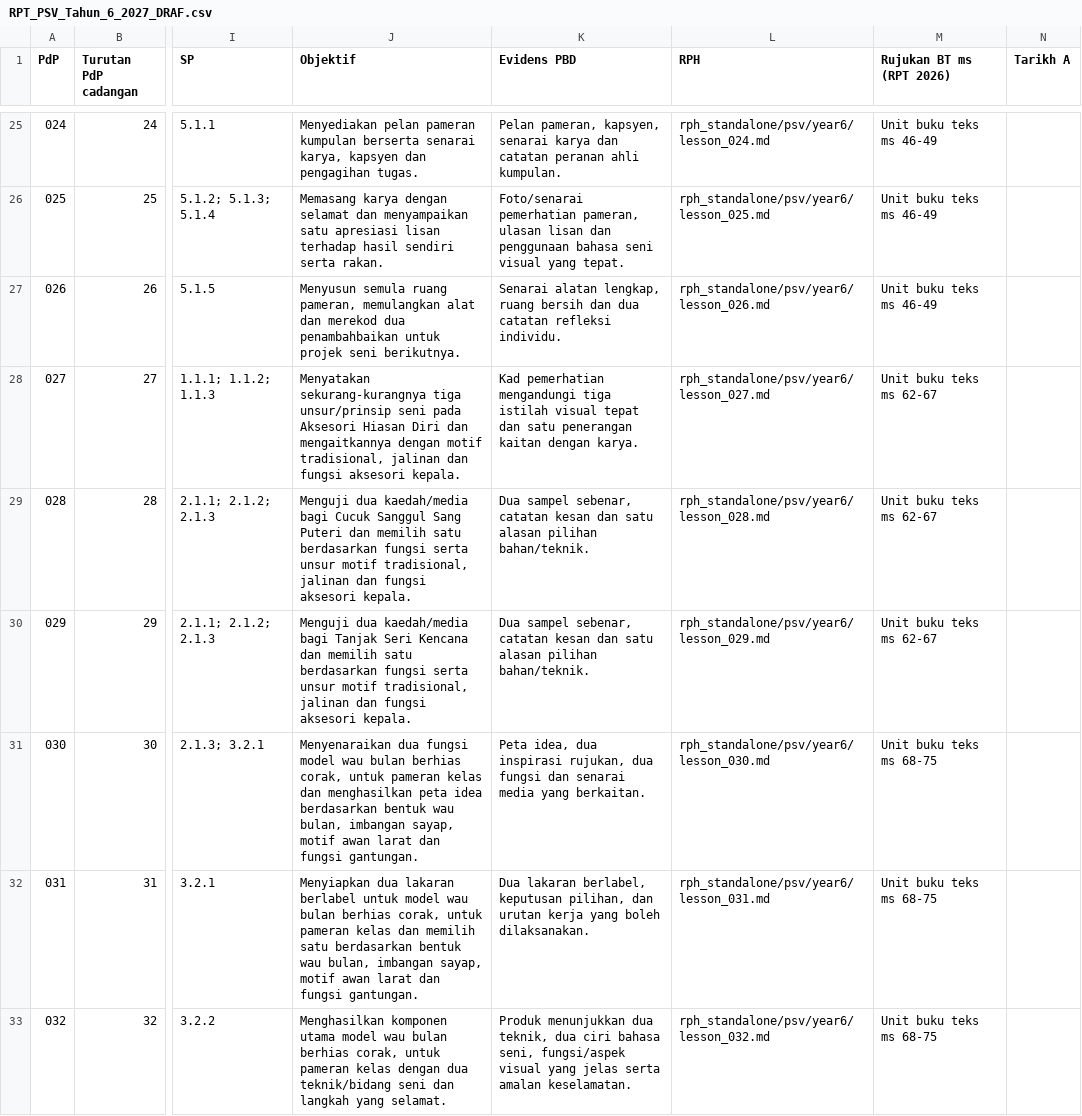
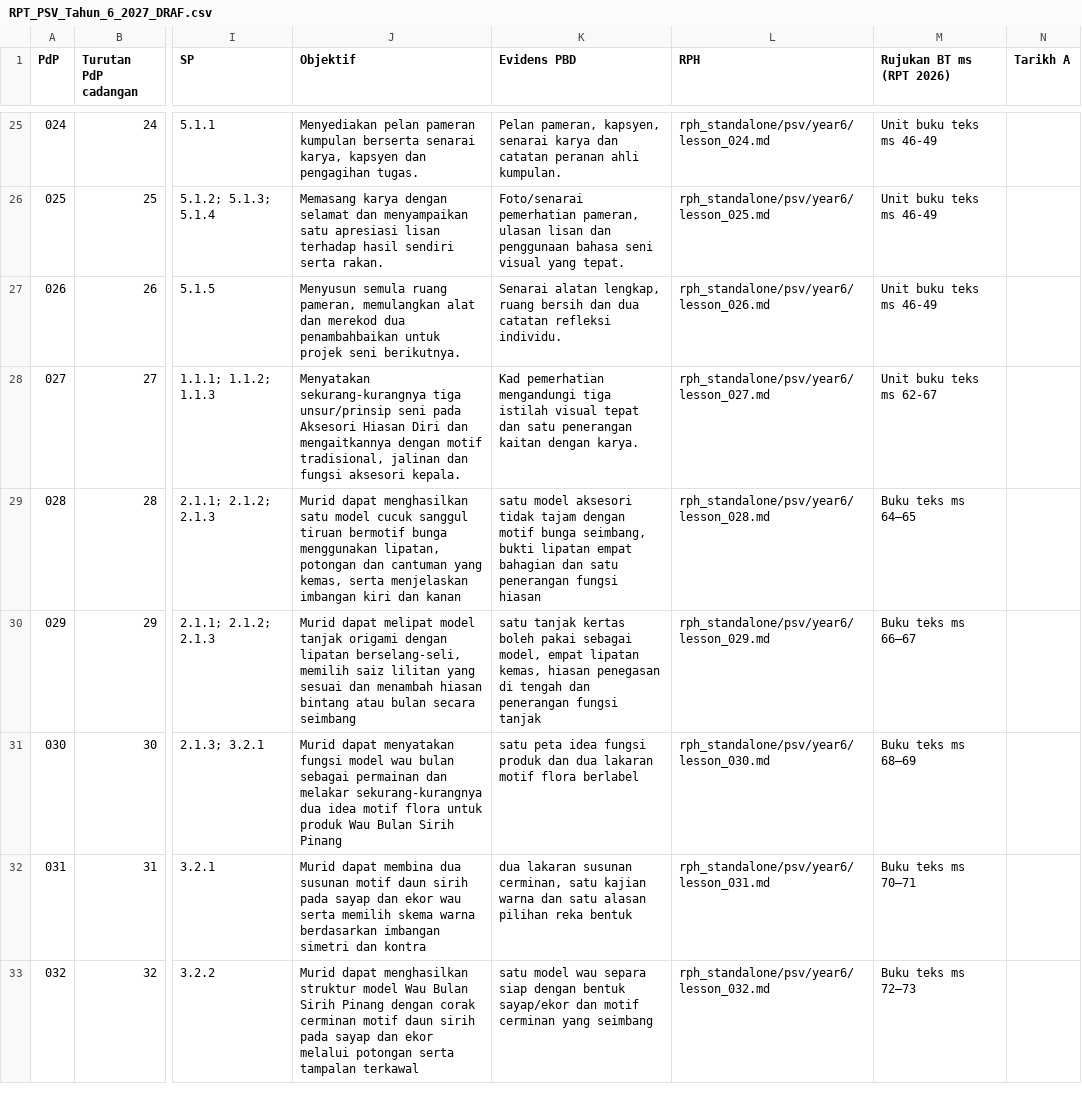
Before and after one commit to nurynayreen88/CikguLaju-AI, a CSV file: rpt_2027/psv/RPT_PSV_Tahun_6_2027_DRAF.csv, drawn as a sheet; only a part is shown, gaps mark what is left out; the diff covers the shown part only; the diff names each change by its address in the sheet, - before the commit and + after, or states it on an @@ line.

Commit message:
sync PSV Y6 RPT objectives/evidence/pages for 12 source-corrected Unit8–10 lessons

```diff
--- a/rpt_2027/psv/RPT_PSV_Tahun_6_2027_DRAF.csv
+++ b/rpt_2027/psv/RPT_PSV_Tahun_6_2027_DRAF.csv
-J29 (Objektif): Menguji dua kaedah/media bagi Cucuk Sanggul Sang Puteri dan memilih satu berdasarkan fungsi serta unsur motif tradisional, jalinan dan fungsi aksesori kepala.
+J29 (Objektif): Murid dapat menghasilkan satu model cucuk sanggul tiruan bermotif bunga menggunakan lipatan, potongan dan cantuman yang kemas, serta menjelaskan imbangan kiri dan kanan
-K29 (Evidens PBD): Dua sampel sebenar, catatan kesan dan satu alasan pilihan bahan/teknik.
+K29 (Evidens PBD): satu model aksesori tidak tajam dengan motif bunga seimbang, bukti lipatan empat bahagian dan satu penerangan fungsi hiasan
-M29 (Rujukan BT ms (RPT 2026)): Unit buku teks ms 62-67
+M29 (Rujukan BT ms (RPT 2026)): Buku teks ms 64–65
-J30 (Objektif): Menguji dua kaedah/media bagi Tanjak Seri Kencana dan memilih satu berdasarkan fungsi serta unsur motif tradisional, jalinan dan fungsi aksesori kepala.
+J30 (Objektif): Murid dapat melipat model tanjak origami dengan lipatan berselang-seli, memilih saiz lilitan yang sesuai dan menambah hiasan bintang atau bulan secara seimbang
-K30 (Evidens PBD): Dua sampel sebenar, catatan kesan dan satu alasan pilihan bahan/teknik.
+K30 (Evidens PBD): satu tanjak kertas boleh pakai sebagai model, empat lipatan kemas, hiasan penegasan di tengah dan penerangan fungsi tanjak
-M30 (Rujukan BT ms (RPT 2026)): Unit buku teks ms 62-67
+M30 (Rujukan BT ms (RPT 2026)): Buku teks ms 66–67
-J31 (Objektif): Menyenaraikan dua fungsi model wau bulan berhias corak, untuk pameran kelas dan menghasilkan peta idea berdasarkan bentuk wau bulan, imbangan sayap, motif awan larat dan fungsi gantungan.
+J31 (Objektif): Murid dapat menyatakan fungsi model wau bulan sebagai permainan dan melakar sekurang-kurangnya dua idea motif flora untuk produk Wau Bulan Sirih Pinang
-K31 (Evidens PBD): Peta idea, dua inspirasi rujukan, dua fungsi dan senarai media yang berkaitan.
+K31 (Evidens PBD): satu peta idea fungsi produk dan dua lakaran motif flora berlabel
-M31 (Rujukan BT ms (RPT 2026)): Unit buku teks ms 68-75
+M31 (Rujukan BT ms (RPT 2026)): Buku teks ms 68–69
-J32 (Objektif): Menyiapkan dua lakaran berlabel untuk model wau bulan berhias corak, untuk pameran kelas dan memilih satu berdasarkan bentuk wau bulan, imbangan sayap, motif awan larat dan fungsi gantungan.
+J32 (Objektif): Murid dapat membina dua susunan motif daun sirih pada sayap dan ekor wau serta memilih skema warna berdasarkan imbangan simetri dan kontra
-K32 (Evidens PBD): Dua lakaran berlabel, keputusan pilihan, dan urutan kerja yang boleh dilaksanakan.
+K32 (Evidens PBD): dua lakaran susunan cerminan, satu kajian warna dan satu alasan pilihan reka bentuk
-M32 (Rujukan BT ms (RPT 2026)): Unit buku teks ms 68-75
+M32 (Rujukan BT ms (RPT 2026)): Buku teks ms 70–71
-J33 (Objektif): Menghasilkan komponen utama model wau bulan berhias corak, untuk pameran kelas dengan dua teknik/bidang seni dan langkah yang selamat.
+J33 (Objektif): Murid dapat menghasilkan struktur model Wau Bulan Sirih Pinang dengan corak cerminan motif daun sirih pada sayap dan ekor melalui potongan serta tampalan terkawal
-K33 (Evidens PBD): Produk menunjukkan dua teknik, dua ciri bahasa seni, fungsi/aspek visual yang jelas serta amalan keselamatan.
+K33 (Evidens PBD): satu model wau separa siap dengan bentuk sayap/ekor dan motif cerminan yang seimbang
-M33 (Rujukan BT ms (RPT 2026)): Unit buku teks ms 68-75
+M33 (Rujukan BT ms (RPT 2026)): Buku teks ms 72–73
```
Also changed, not shown: 21 edited cells elsewhere in this file.
